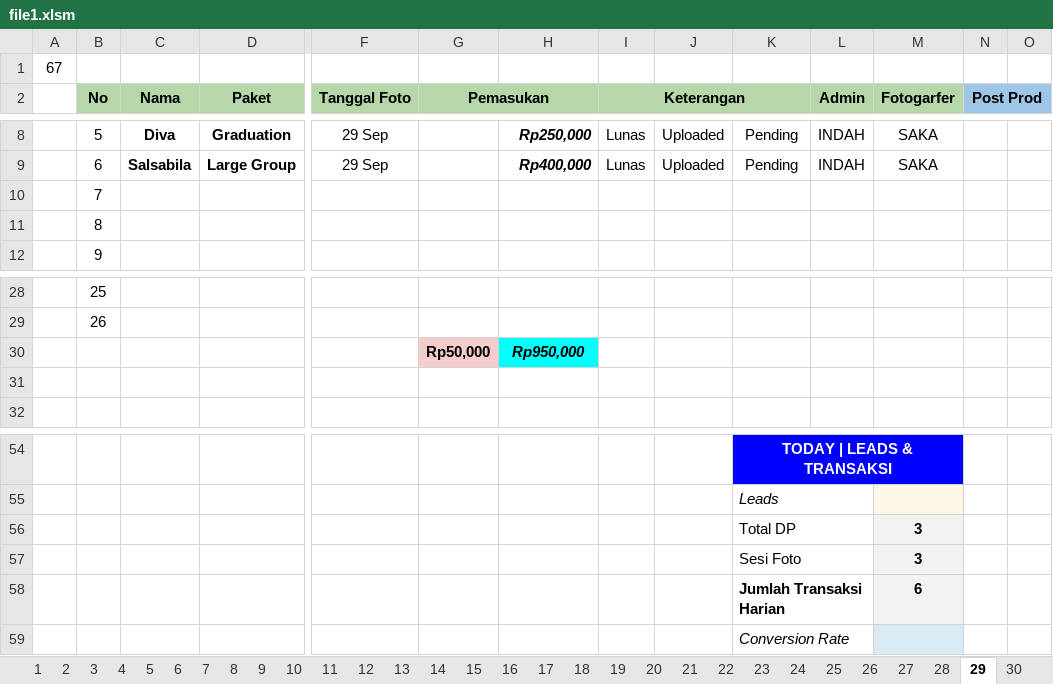
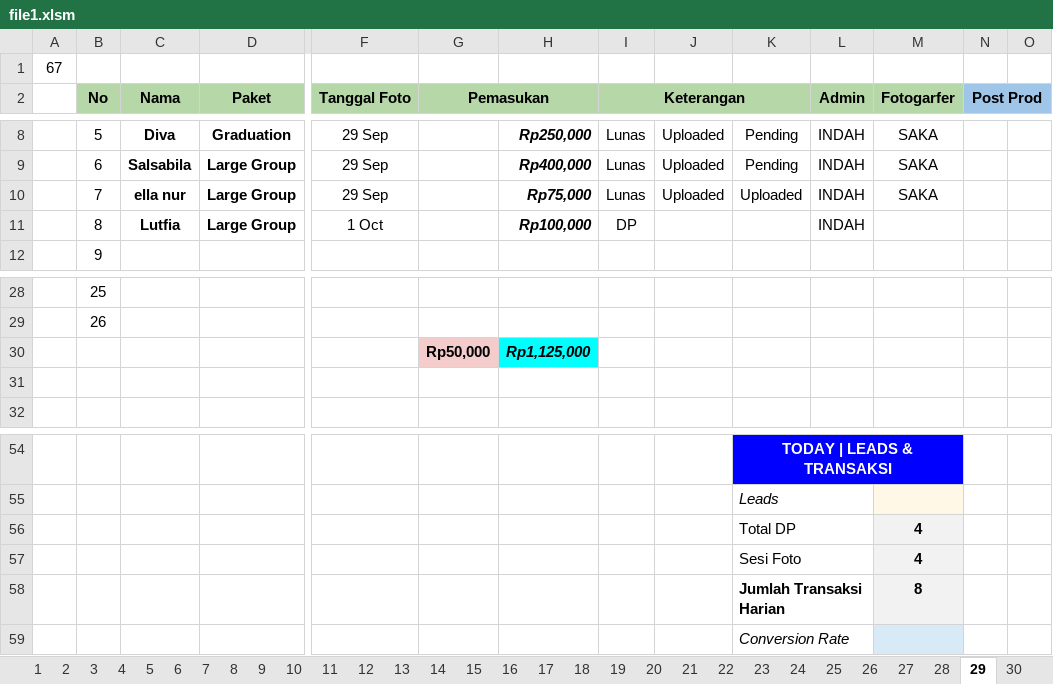
Before and after one commit to whynunuu/FoxeStudio, an Excel workbook: file1.xlsm, sheet 29, drawn as a sheet; only a part is shown, gaps mark what is left out; values as stored, in another font and other column widths than the file's, no borders; charts and pictures and conditional formats not drawn; removed rows and columns are numbered as before the commit, all else as after; rows hold the shown columns only; the diff names each change by its address in the sheet, - before the commit and + after, or states it on an @@ line.

```diff
--- a/file1.xlsm (sheet 29)
+++ b/file1.xlsm (sheet 29)
-row 10:  | 7
-row 11:  | 8
+row 10:  | 7 | ella nur | Large Group | 29 Sep |  | Rp75,000 | Lunas | Uploaded | Uploaded | INDAH | SAKA
+row 11:  | 8 | Lutfia | Large Group | 1 Oct |  | Rp100,000 | DP |  |  | INDAH
-H30: Rp950,000
+H30: Rp1,125,000
-M56:M57 (Fotogarfer): 3
+M56:M57 (Fotogarfer): 4
-M58 (Fotogarfer): 6
+M58 (Fotogarfer): 8
```
Also changed, not shown: sheet Resume Karyawan KPI, sheet 31, charts or pictures, file2.xlsx, file2_okt.xlsx, 3 other files.
